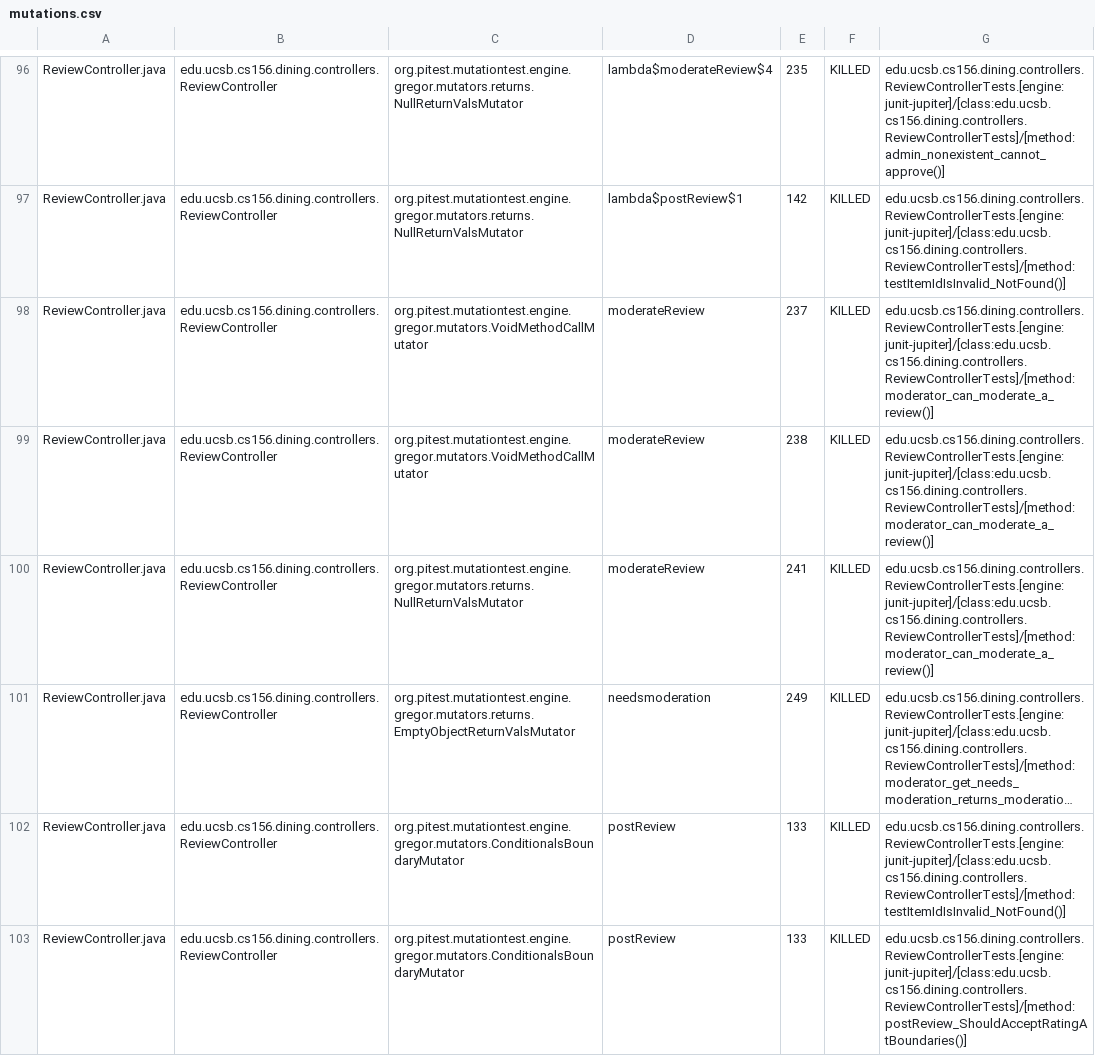
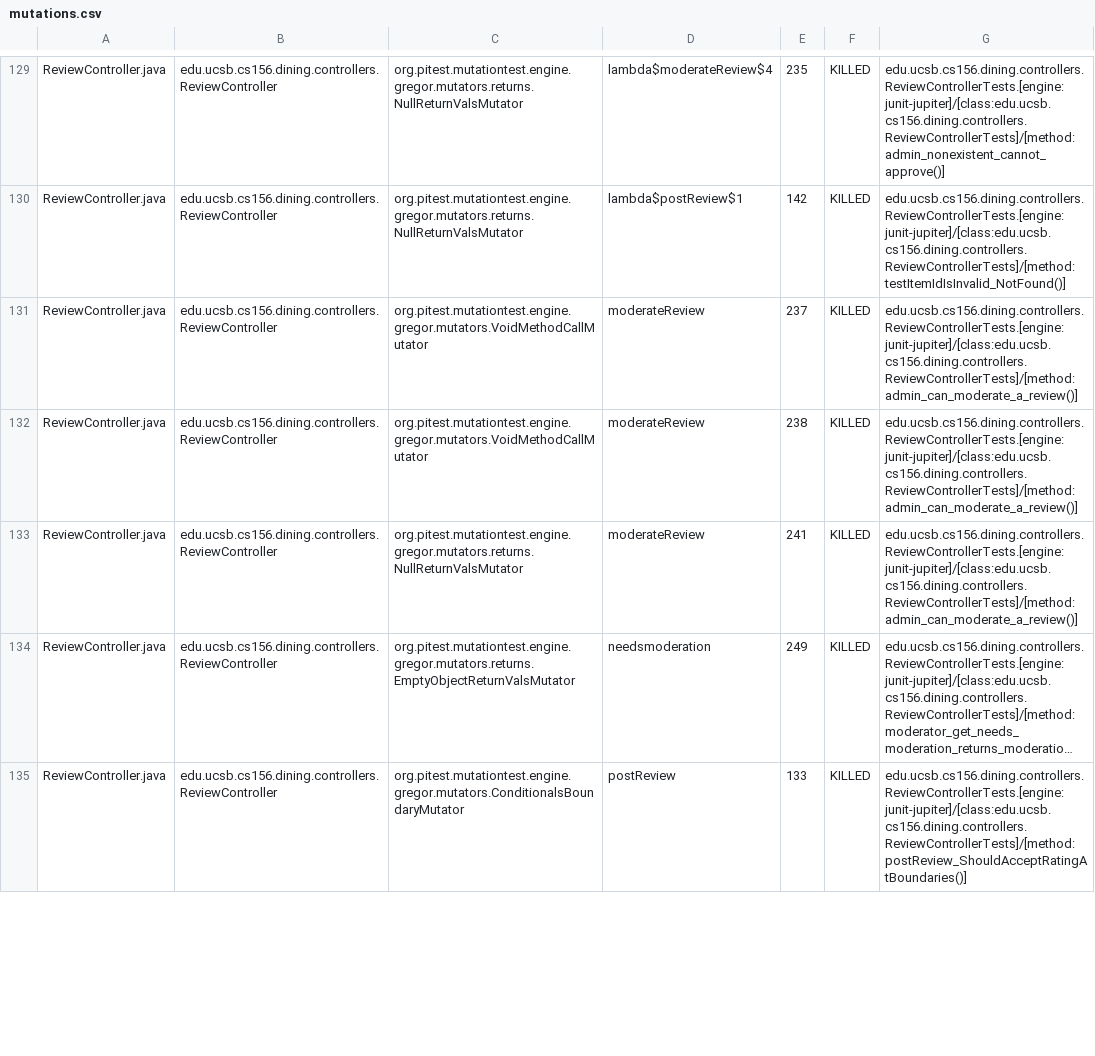
Before and after one commit to ucsb-cs156/proj-dining, a CSV file: pitest/mutations.csv, drawn as a sheet; only a part is shown, gaps mark what is left out; long unchanged cells end in …; removed rows and columns are numbered as before the commit, all else as after; the diff covers the shown part only; the diff names each change by its address in the sheet, - before the commit and + after, or states it on an @@ line.

Commit message:
Deploying to gh-pages from @ ucsb-cs156/proj-dining@60d0ae7135aad81e814c6ebcead7826595203752 🚀

```diff
--- a/pitest/mutations.csv
+++ b/pitest/mutations.csv
-G131:G133: edu.ucsb.cs156.dining.controllers.ReviewControllerTests.[engine:junit-jupiter]/[class:edu.ucsb.cs156.dining.controllers.ReviewControllerTests]/[method:moderator_can_moderate_a_review()]
+G131:G133: edu.ucsb.cs156.dining.controllers.ReviewControllerTests.[engine:junit-jupiter]/[class:edu.ucsb.cs156.dining.controllers.ReviewControllerTests]/[method:admin_can_moderate_a_review()]
-row 102: ReviewController.java | edu.ucsb.cs156.dining.controllers.ReviewController | org.pitest.mutationtest.engine.gregor.mutators.ConditionalsBoundaryMutator | postReview | 133 | KILLED | edu.ucsb.cs156.dining.controllers.ReviewControllerTests.[engine:junit-jupiter]/[class:edu.ucsb.cs156.dining.controllers.ReviewControllerTests]/[method:testItemIdIsInvalid_NotFound()]
```
Also changed, not shown: 3 added rows, 2 removed rows, 33 moved rows and 47 edited cells elsewhere in this file, 21 other files.
